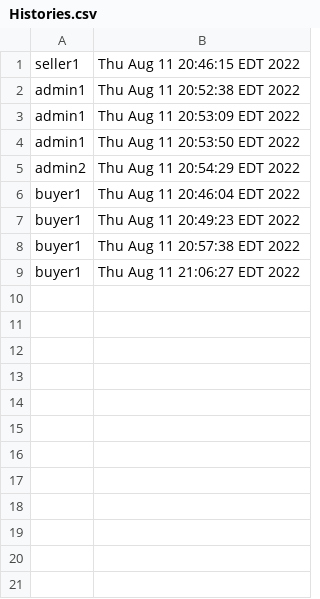
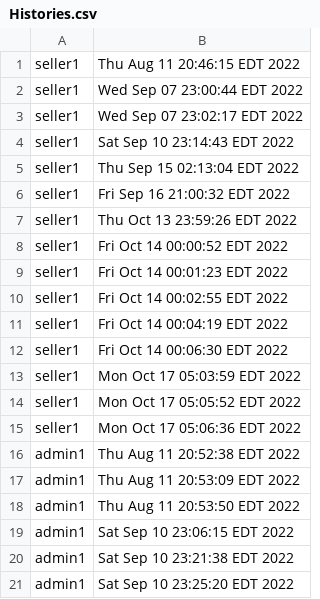
Before and after one commit to FakeDeepLearner/REform, a CSV file: src/database/Histories.csv, drawn as a sheet; only a part is shown; the shorter side is filled out with more unchanged rows; the diff covers the shown part only; the diff names each change by its address in the sheet, - before the commit and + after, or states it on an @@ line.

Commit message:
A new report removing feature
Added a feature for admins to be
able to, if they want, remove a resolved report from the inboxes of all admins, including themselves.

Additionally, tested the all-modification feature more thoroughly.

```diff
--- a/src/database/Histories.csv
+++ b/src/database/Histories.csv
+row 2: seller1 | Wed Sep 07 23:00:44 EDT 2022
+row 3: seller1 | Wed Sep 07 23:02:17 EDT 2022
+row 4: seller1 | Sat Sep 10 23:14:43 EDT 2022
+row 5: seller1 | Thu Sep 15 02:13:04 EDT 2022
+row 6: seller1 | Fri Sep 16 21:00:32 EDT 2022
+row 7: seller1 | Thu Oct 13 23:59:26 EDT 2022
+row 8: seller1 | Fri Oct 14 00:00:52 EDT 2022
+row 9: seller1 | Fri Oct 14 00:01:23 EDT 2022
+row 10: seller1 | Fri Oct 14 00:02:55 EDT 2022
+row 11: seller1 | Fri Oct 14 00:04:19 EDT 2022
+row 12: seller1 | Fri Oct 14 00:06:30 EDT 2022
+row 13: seller1 | Mon Oct 17 05:03:59 EDT 2022
+row 14: seller1 | Mon Oct 17 05:05:52 EDT 2022
+row 15: seller1 | Mon Oct 17 05:06:36 EDT 2022
+row 19: admin1 | Sat Sep 10 23:06:15 EDT 2022
+row 20: admin1 | Sat Sep 10 23:21:38 EDT 2022
+row 21: admin1 | Sat Sep 10 23:25:20 EDT 2022
```
Also changed, not shown: 52 added rows elsewhere in this file, src/database/Listings.csv, 7 other files.
